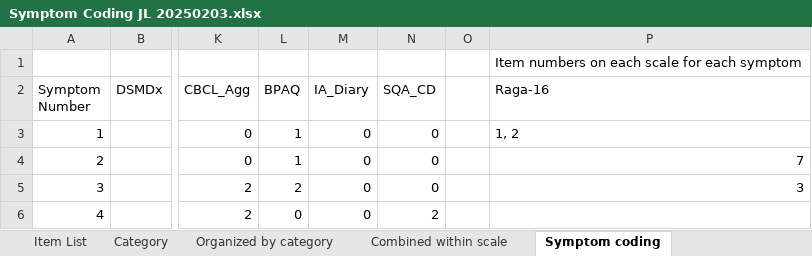
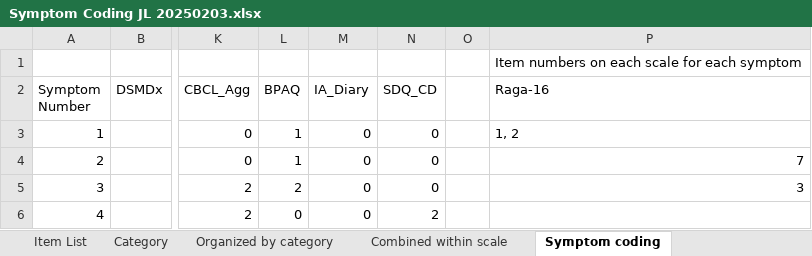
Before and after one commit to jlangaa/content-overlap, an Excel workbook: data/Symptom Coding JL 20250203.xlsx, sheet Symptom coding, drawn as a sheet; only a part is shown, gaps mark what is left out; values as stored, in another font and other column widths than the file's, no borders; the diff names each change by its address in the sheet, - before the commit and + after, or states it on an @@ line.

Commit message:
updated symptom coding

```diff
--- a/data/Symptom Coding JL 20250203.xlsx (sheet Symptom coding)
+++ b/data/Symptom Coding JL 20250203.xlsx (sheet Symptom coding)
-N2: SQA_CD
+N2: SDQ_CD
```
Also changed, not shown: 2 other files.
